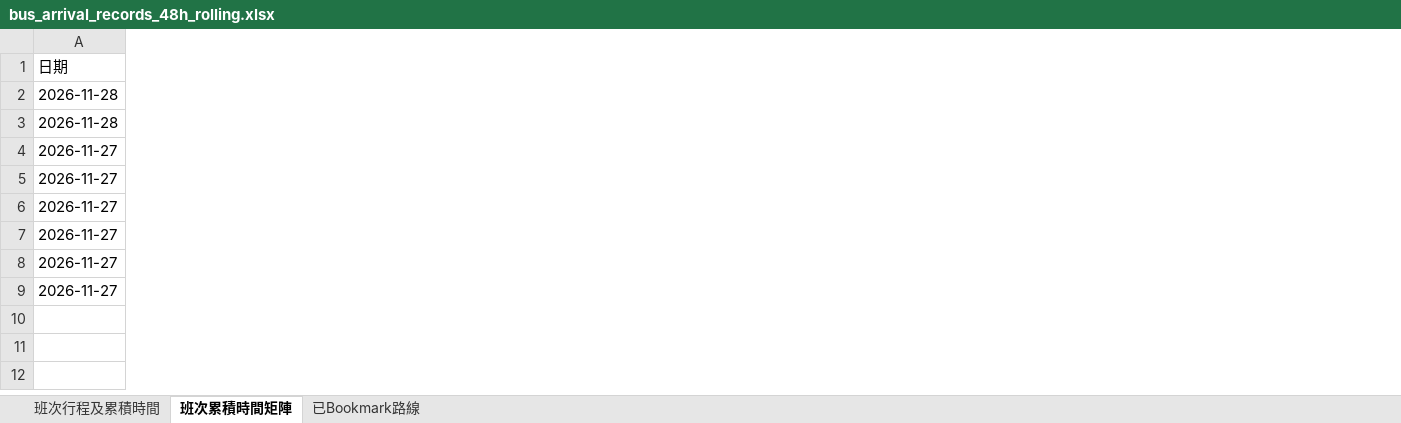
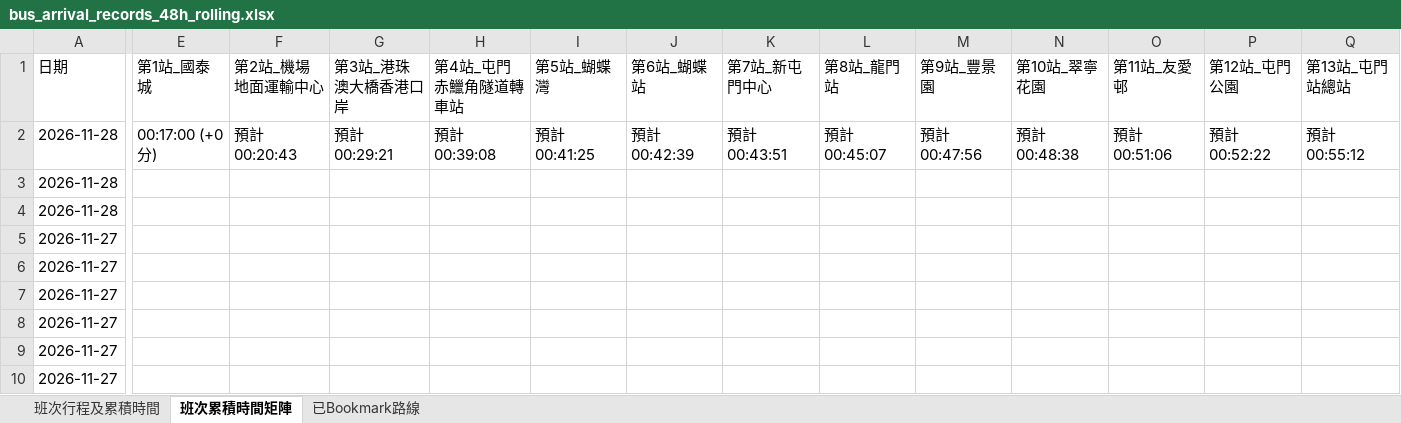
Before and after one commit to J0llibee/GRMD_FYP_Transport, an Excel workbook: backups/bus_arrival_records_48h_rolling.xlsx, sheet 班次累積時間矩陣, drawn as a sheet; only a part is shown, gaps mark what is left out; values as stored, in another font and other column widths than the file's, no borders; addresses are those after the commit; rows hold the shown columns only; the diff covers the shown part only; the diff names each change by its address in the sheet, - before the commit and + after, or states it on an @@ line.

```diff
--- a/backups/bus_arrival_records_48h_rolling.xlsx (sheet 班次累積時間矩陣)
+++ b/backups/bus_arrival_records_48h_rolling.xlsx (sheet 班次累積時間矩陣)
+column E (第1站_國泰城), empty
+column F (第2站_機場地面運輸中心), empty
+column G (第3站_港珠澳大橋香港口岸), empty
+column H (第4站_屯門赤鱲角隧道轉車站), empty
+column I (第5站_蝴蝶灣), empty
+column J (第6站_蝴蝶站), empty
+column K (第7站_新屯門中心), empty
+column L (第8站_龍門站), empty
+column M (第9站_豐景園), empty
+column N (第10站_翠寧花園), empty
+column O (第11站_友愛邨), empty
+column P (第12站_屯門公園), empty
+column Q (第13站_屯門站總站), empty
+row 2: 2026-11-28 | 00:17:00 (+0分) | 預計 00:20:43 | 預計 00:29:21 | 預計 00:39:08 | 預計 00:41:25 | 預計 00:42:39 | 預計 00:43:51 | 預計 00:45:07 | 預計 00:47:56 | 預計 00:48:38 | 預計 00:51:06 | 預計 00:52:22 | 預計 00:55:12
```
Also changed, not shown: 17 added columns and 6 edited cells elsewhere in this sheet, sheet 班次行程及累積時間.
